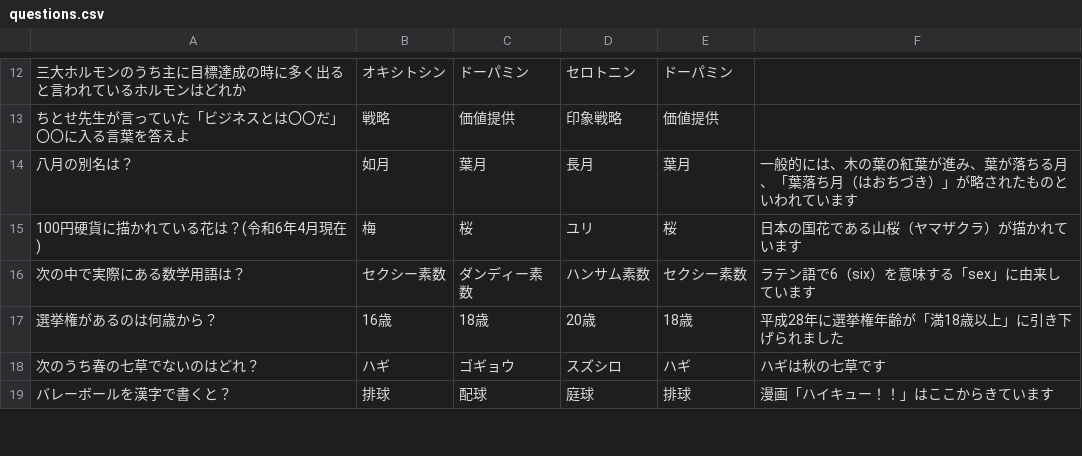
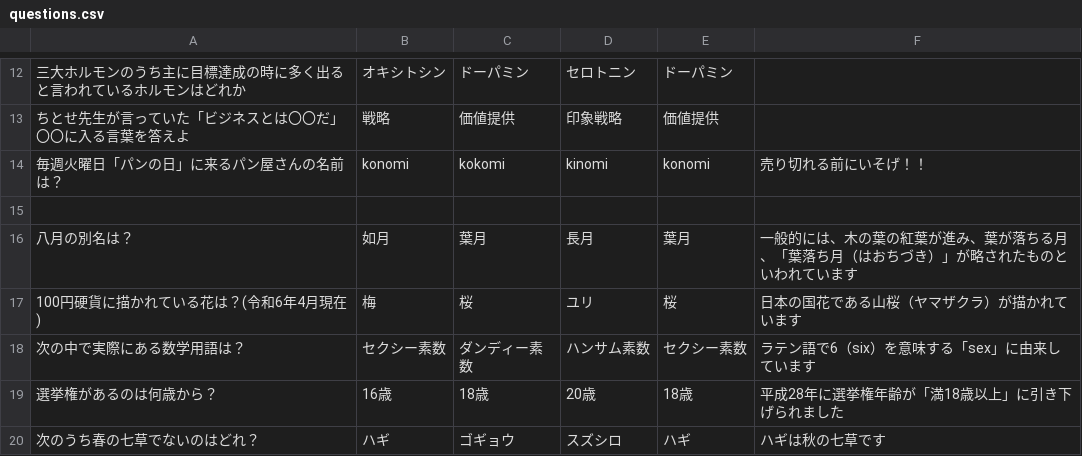
Before and after one commit to shinbi-design-school/TAIYO-GAME, a CSV file: questions.csv, drawn as a sheet; only a part is shown, gaps mark what is left out; the shorter side is filled out with more unchanged rows; the diff names each change by its address in the sheet, - before the commit and + after, or states it on an @@ line.

```diff
--- a/questions.csv
+++ b/questions.csv
+row 14: 毎週火曜日「パンの日」に来るパン屋さんの名前は？ | konomi | kokomi | kinomi | konomi | 売り切れる前にいそげ！！
+row 15: (empty)
```
Also changed, not shown: 1 other file.
